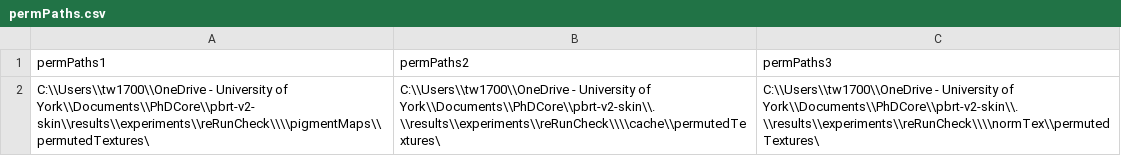
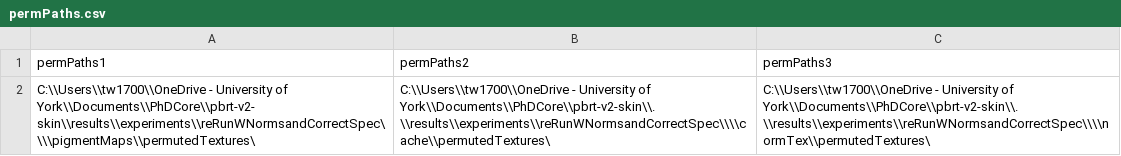
Before and after one commit to Thomi6York/pbrt-v2-skin, a CSV file: permPaths.csv, drawn as a sheet.

```diff
--- a/permPaths.csv
+++ b/permPaths.csv
@@ -1,2 +1,2 @@
 permPaths1,permPaths2,permPaths3
-C:\\Users\\tw1700\\OneDrive - University of York\\Documents\\PhDCore\\pbrt-v2-skin\\results\\experiments\\reRunCheck\\\\pigmentMaps\\permutedTextures\,C:\\Users\\tw1700\\OneDrive - University of York\\Documents\\PhDCore\\pbrt-v2-skin\\.\\results\\experiments\\reRunCheck\\\\cache\\permutedTextures\,C:\\Users\\tw1700\\OneDrive - University of York\\Documents\\PhDCore\\pbrt-v2-skin\\.\\results\\experiments\\reRunCheck\\\\normTex\\permutedTextures\
+C:\\Users\\tw1700\\OneDrive - University of York\\Documents\\PhDCore\\pbrt-v2-skin\\results\\experiments\\reRunWNormsandCorrectSpec\\\\pigmentMaps\\permutedTextures\,C:\\Users\\tw1700\\OneDrive - University of York\\Documents\\PhDCore\\pbrt-v2-skin\\.\\results\\experiments\\reRunWNormsandCorrectSpec\\\\cache\\permutedTextures\,C:\\Users\\tw1700\\OneDrive - University of York\\Documents\\PhDCore\\pbrt-v2-skin\\.\\results\\experiments\\reRunWNormsandCorrectSpec\\\\normTex\\permutedTextures\
```
Also changed, not shown: 5 other files.
